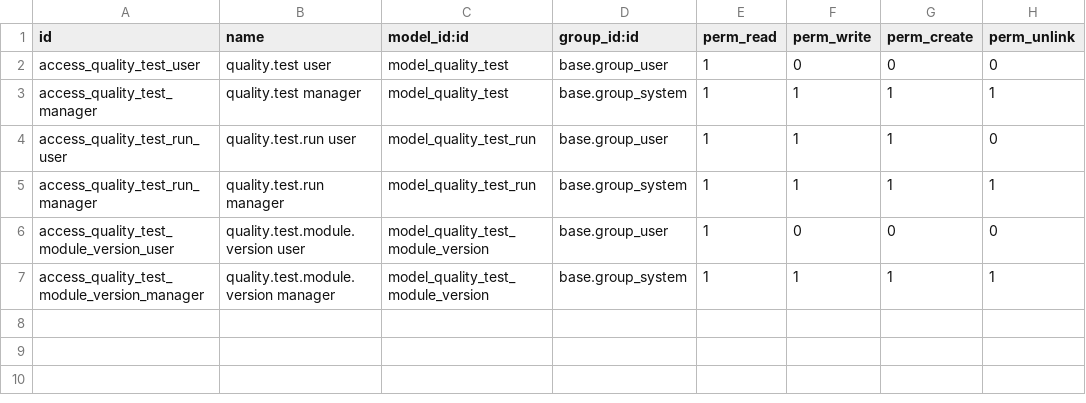
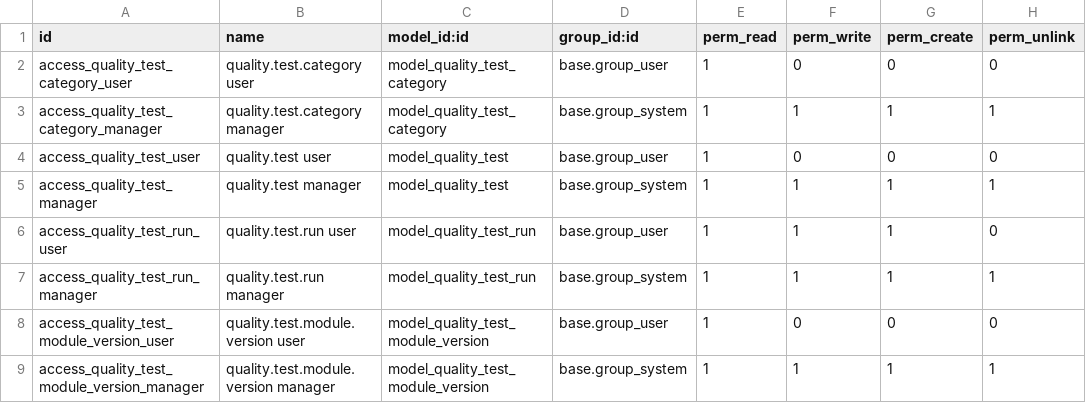
Before and after one commit to CompassionCH/compassion-switzerland, a CSV file: quality_test_compassion/security/ir.model.access.csv, drawn as a sheet.

```diff
--- a/quality_test_compassion/security/ir.model.access.csv
+++ b/quality_test_compassion/security/ir.model.access.csv
@@ -1,2 +1,4 @@
 id,name,model_id:id,group_id:id,perm_read,perm_write,perm_create,perm_unlink
+access_quality_test_category_user,quality.test.category user,model_quality_test_category,base.group_user,1,0,0,0
+access_quality_test_category_manager,quality.test.category manager,model_quality_test_category,base.group_system,1,1,1,1
 access_quality_test_user,quality.test user,model_quality_test,base.group_user,1,0,0,0
```
Also changed, not shown: 6 other files.
